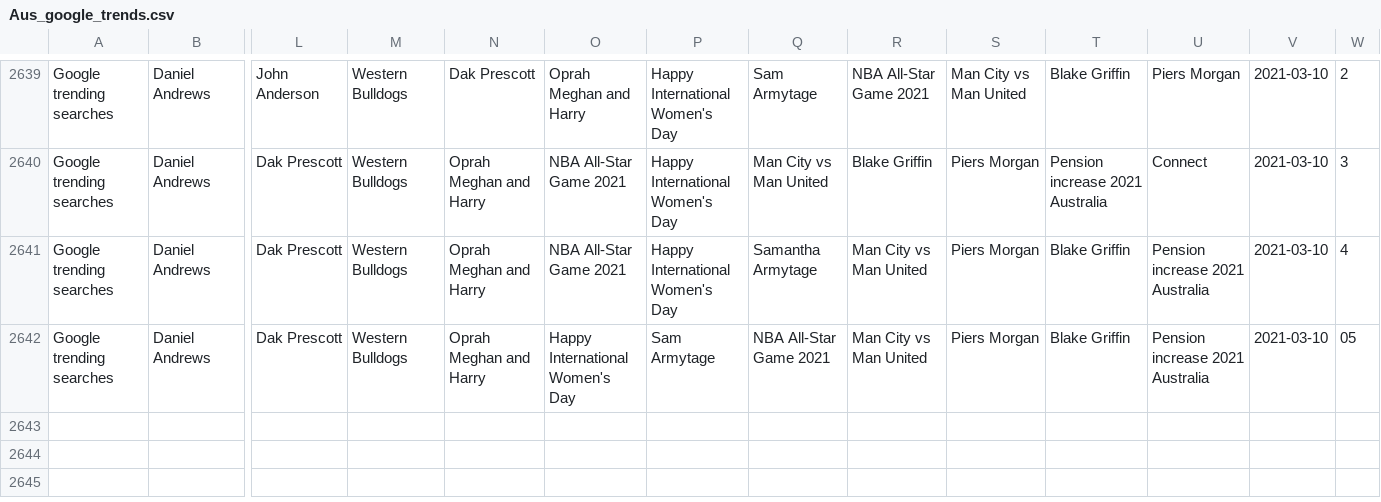
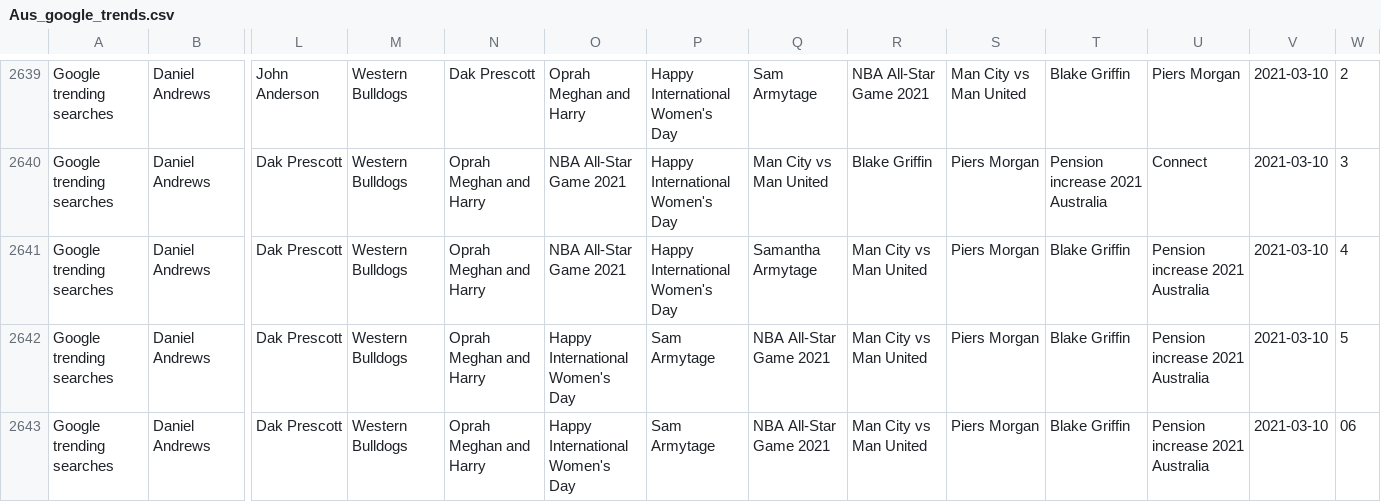
Before and after one commit to joshnicholas/trends, a CSV file: data/Aus_google_trends.csv, drawn as a sheet; only a part is shown, gaps mark what is left out; rows hold the shown columns only; the diff names each change by its address in the sheet, - before the commit and + after, or states it on an @@ line.

Commit message:
Latest data: Tue Mar  9 20:25:57 UTC 2021

```diff
--- a/data/Aus_google_trends.csv
+++ b/data/Aus_google_trends.csv
-W2642: 05
+W2642: 5
+row 2643: Google trending searches | Daniel Andrews | Dak Prescott | Western Bulldogs | Oprah Meghan and Harry | Happy International Women's Day | Sam Armytage | NBA All-Star Game 2021 | Man City vs Man United | Piers Morgan | Blake Griffin | Pension increase 2021 Australia | 2021-03-10 | 06
```
